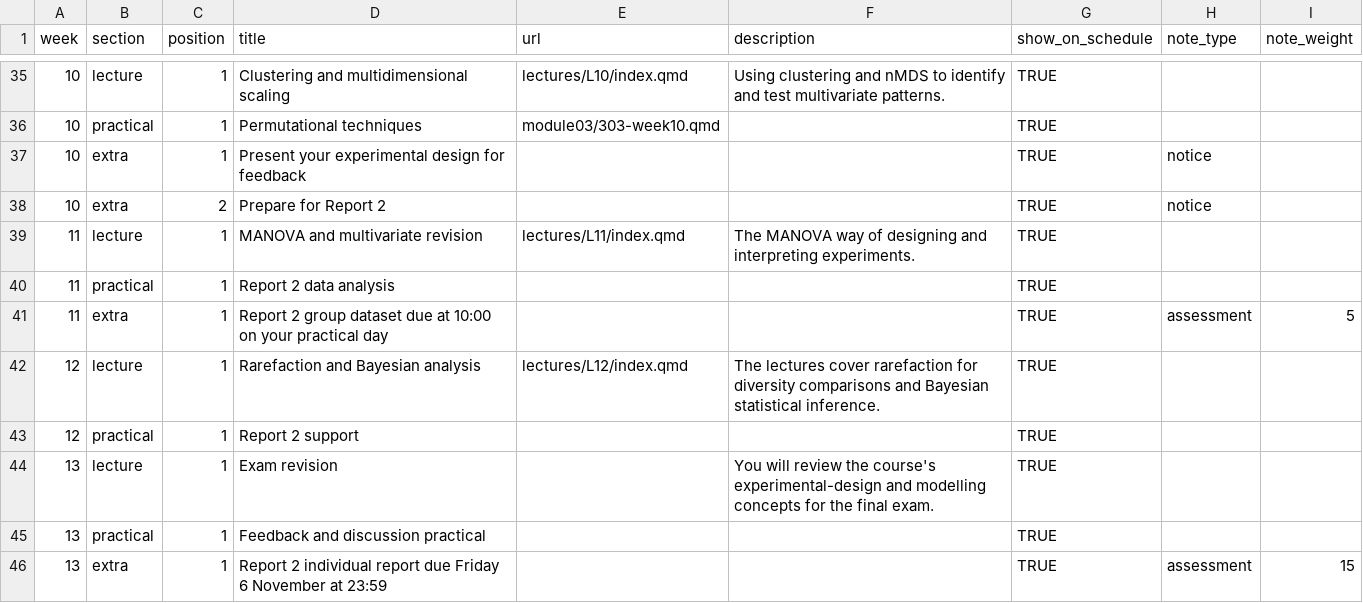
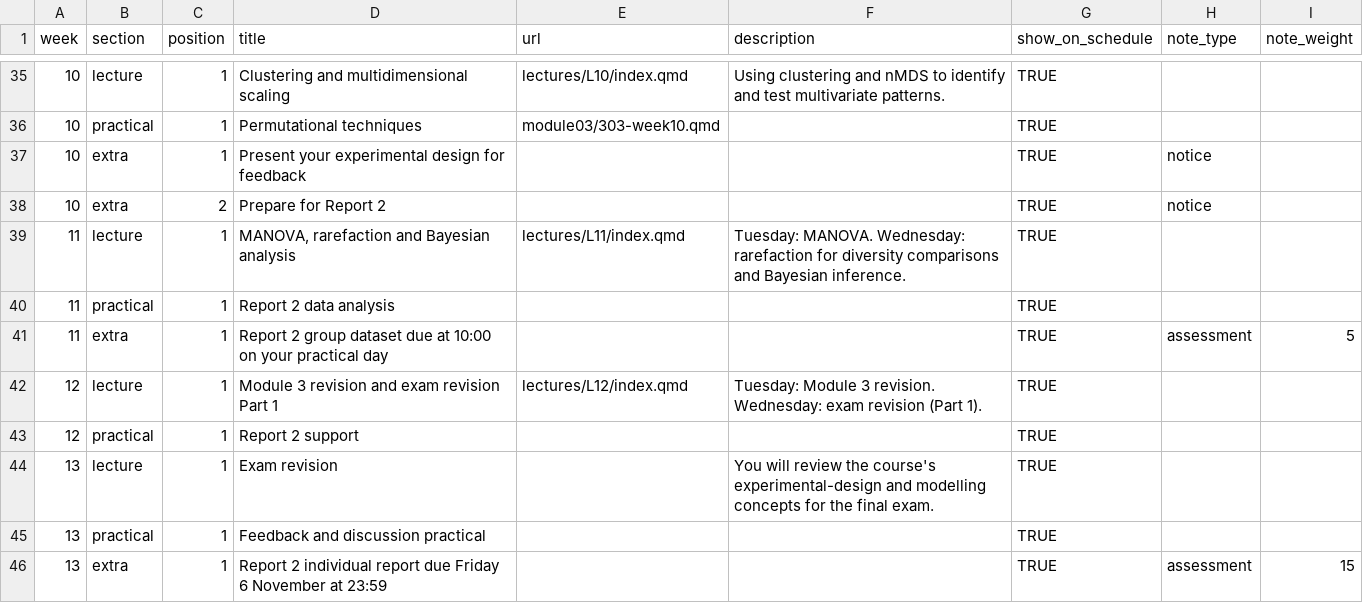
Before and after one commit to BIOL2022/BEDA-handbook, a CSV file: data/weekly_content.csv, drawn as a sheet; only a part is shown, gaps mark what is left out.

Commit message:
docs(lectures): reorganise week 11 and 12 lecture schedule

```diff
--- a/data/weekly_content.csv
+++ b/data/weekly_content.csv
@@ -38,6 +38,6 @@ week,section,position,title,url,description,show_on_schedule,note_type,note_weig
 10,extra,2,Prepare for Report 2,,,TRUE,notice,
-11,lecture,1,MANOVA and multivariate revision,lectures/L11/index.qmd,The MANOVA way of designing and interpreting experiments.,TRUE,,
+11,lecture,1,"MANOVA, rarefaction and Bayesian analysis",lectures/L11/index.qmd,"Tuesday: MANOVA. Wednesday: rarefaction for diversity comparisons and Bayesian inference.",TRUE,,
 11,practical,1,Report 2 data analysis,,,TRUE,,
 11,extra,1,Report 2 group dataset due at 10:00 on your practical day,,,TRUE,assessment,5
-12,lecture,1,Rarefaction and Bayesian analysis,lectures/L12/index.qmd,The lectures cover rarefaction for diversity comparisons and Bayesian statistical inference.,TRUE,,
+12,lecture,1,Module 3 revision and exam revision Part 1,lectures/L12/index.qmd,"Tuesday: Module 3 revision. Wednesday: exam revision (Part 1).",TRUE,,
 12,practical,1,Report 2 support,,,TRUE,,
```
Also changed, not shown: 5 other files.
